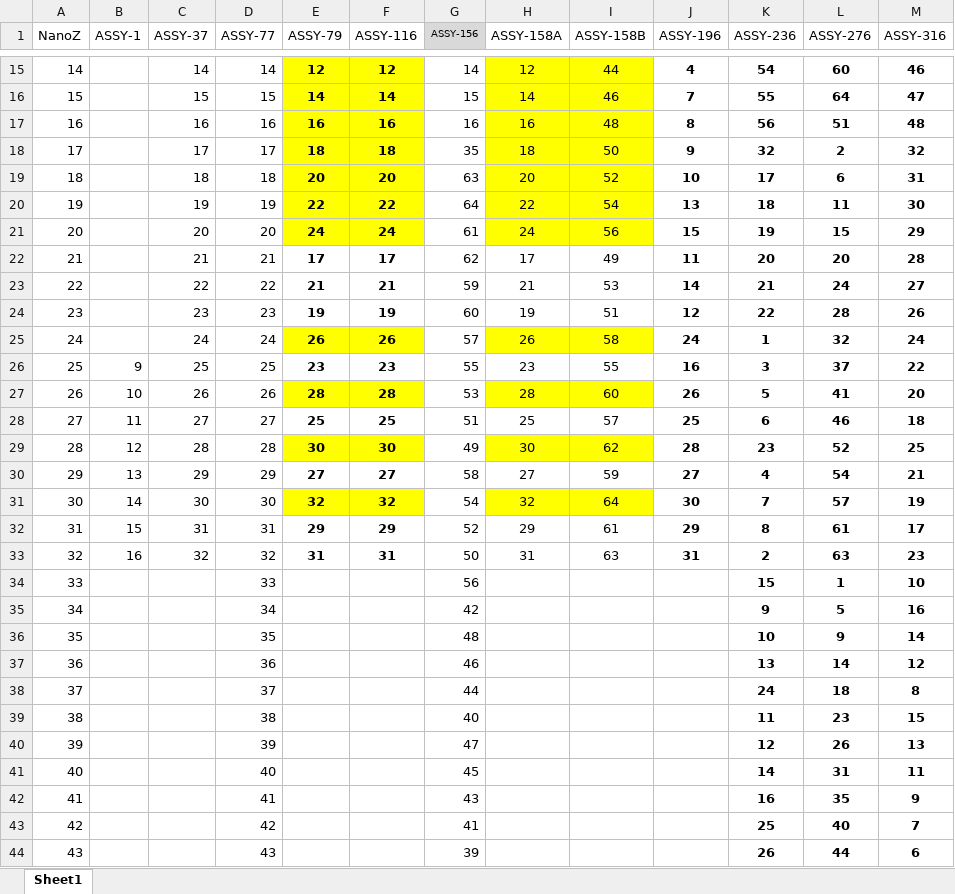
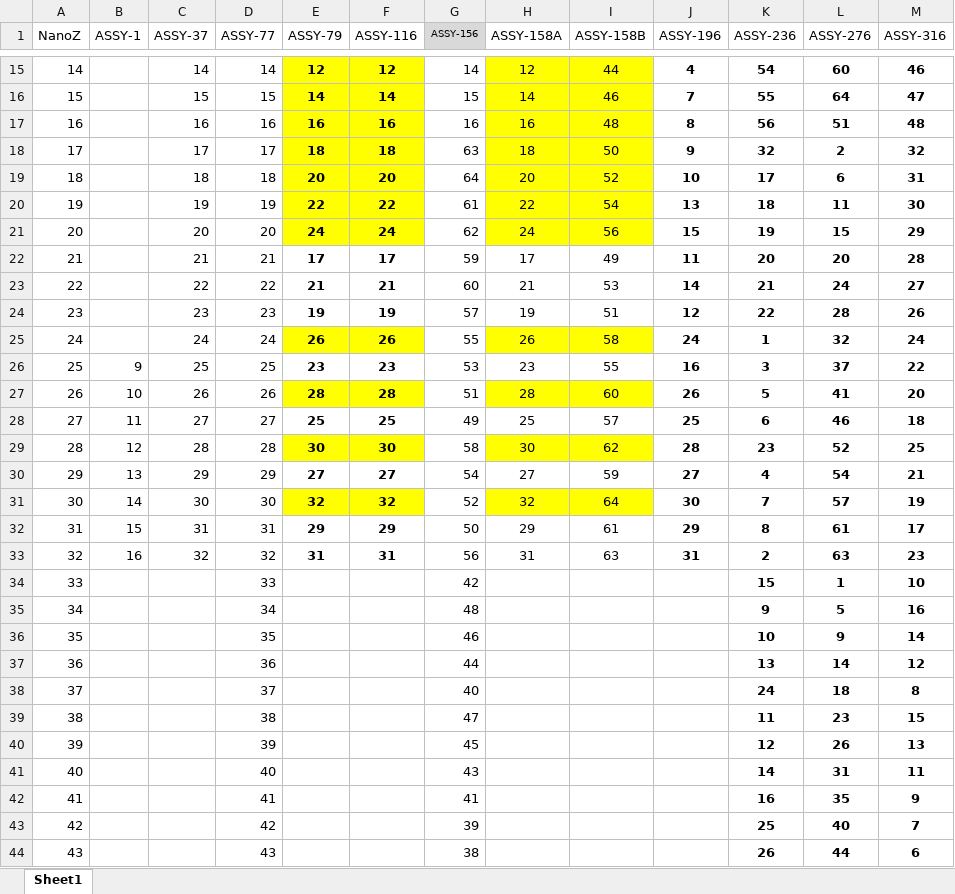
Before and after one commit to wufan0504/Impedance_sort, an Excel workbook: Sort_keys.xlsx, sheet Sheet1, drawn as a sheet; only a part is shown, gaps mark what is left out; values as stored, in another font and other column widths than the file's, no borders; the diff covers the shown part only; the diff names each change by its address in the sheet, - before the commit and + after, or states it on an @@ line.

Commit message:
assy156 key fix

```diff
--- a/Sort_keys.xlsx (sheet Sheet1)
+++ b/Sort_keys.xlsx (sheet Sheet1)
-G18 (ASSY-156): 35
+G18 (ASSY-156): 63
-G19 (ASSY-156): 63
+G19 (ASSY-156): 64
-G20 (ASSY-156): 64
+G20 (ASSY-156): 61
-G21 (ASSY-156): 61
+G21 (ASSY-156): 62
-G22 (ASSY-156): 62
+G22 (ASSY-156): 59
-G23 (ASSY-156): 59
+G23 (ASSY-156): 60
-G24 (ASSY-156): 60
+G24 (ASSY-156): 57
-G25 (ASSY-156): 57
+G25 (ASSY-156): 55
-G26 (ASSY-156): 55
+G26 (ASSY-156): 53
-G27 (ASSY-156): 53
+G27 (ASSY-156): 51
-G28 (ASSY-156): 51
+G28 (ASSY-156): 49
-G29 (ASSY-156): 49
+G29 (ASSY-156): 58
-G30 (ASSY-156): 58
+G30 (ASSY-156): 54
-G31 (ASSY-156): 54
+G31 (ASSY-156): 52
-G32 (ASSY-156): 52
+G32 (ASSY-156): 50
-G33 (ASSY-156): 50
+G33 (ASSY-156): 56
-G34 (ASSY-156): 56
+G34 (ASSY-156): 42
-G35 (ASSY-156): 42
+G35 (ASSY-156): 48
-G36 (ASSY-156): 48
+G36 (ASSY-156): 46
-G37 (ASSY-156): 46
+G37 (ASSY-156): 44
-G38 (ASSY-156): 44
+G38 (ASSY-156): 40
-G39 (ASSY-156): 40
+G39 (ASSY-156): 47
-G40 (ASSY-156): 47
+G40 (ASSY-156): 45
-G41 (ASSY-156): 45
+G41 (ASSY-156): 43
-G42 (ASSY-156): 43
+G42 (ASSY-156): 41
-G43 (ASSY-156): 41
+G43 (ASSY-156): 39
-G44 (ASSY-156): 39
+G44 (ASSY-156): 38
```
Also changed, not shown: 3 edited cells elsewhere in this sheet, 1 other file.
